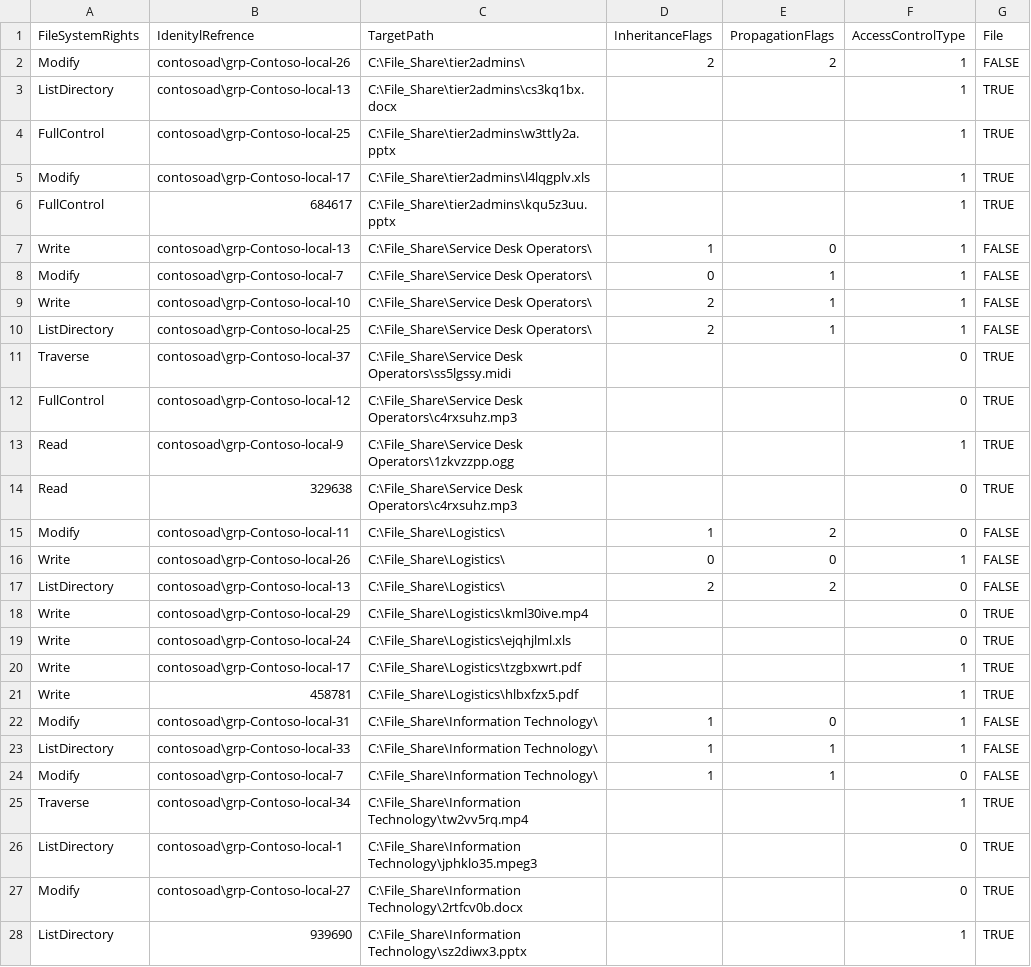
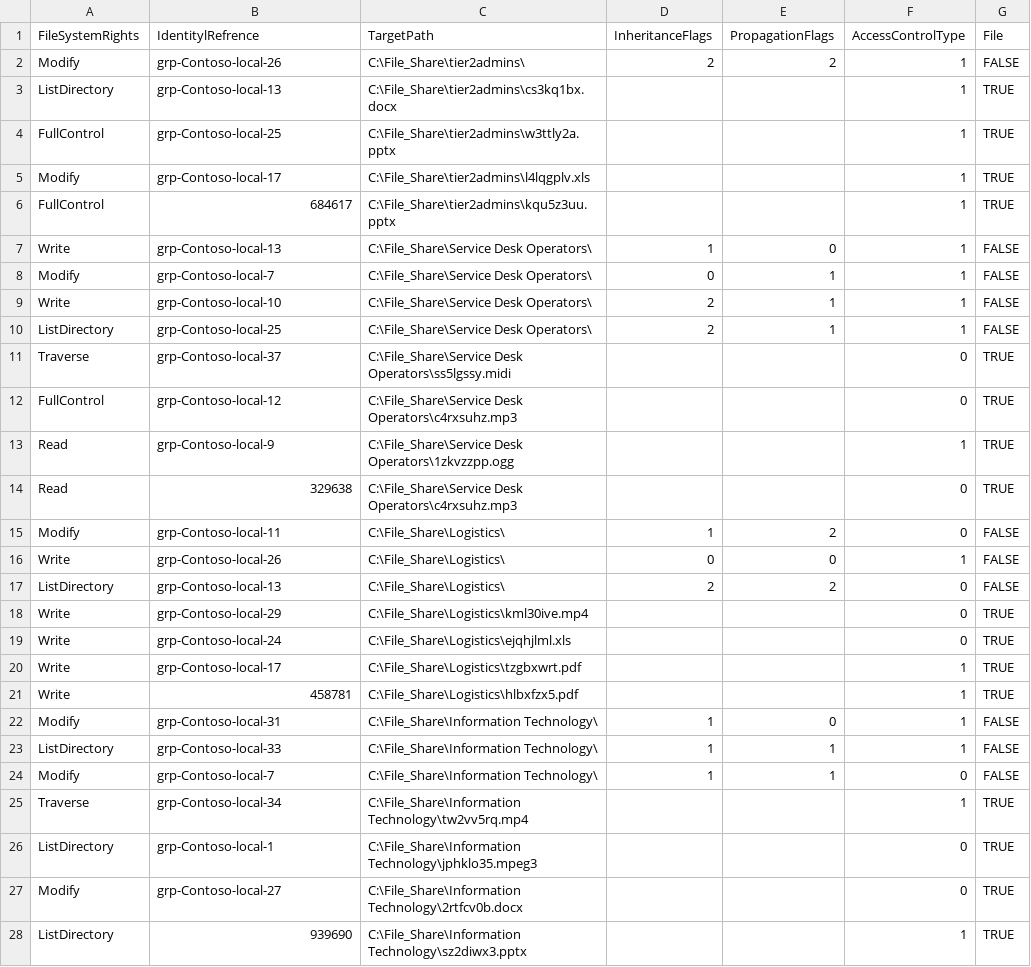
Before and after one commit to noendscripting/Labdeploy, a CSV file: CustomScripts/contosoad-file-permissions.csv, drawn as a sheet; only a part is shown; the diff covers the shown part only.

```diff
--- a/CustomScripts/contosoad-file-permissions.csv
+++ b/CustomScripts/contosoad-file-permissions.csv
@@ -1,28 +1,28 @@
-FileSystemRights,IdenitylRefrence,TargetPath,InheritanceFlags,PropagationFlags,AccessControlType,File
-Modify,contosoad\grp-Contoso-local-26,C:\File_Share\tier2admins\,2,2,1,FALSE
-ListDirectory,contosoad\grp-Contoso-local-13,C:\File_Share\tier2admins\cs3kq1bx.docx,,,1,TRUE
-FullControl,contosoad\grp-Contoso-local-25,C:\File_Share\tier2admins\w3ttly2a.pptx,,,1,TRUE
-Modify,contosoad\grp-Contoso-local-17,C:\File_Share\tier2admins\l4lqgplv.xls,,,1,TRUE
+FileSystemRights,IdentitylRefrence,TargetPath,InheritanceFlags,PropagationFlags,AccessControlType,File
+Modify,grp-Contoso-local-26,C:\File_Share\tier2admins\,2,2,1,FALSE
+ListDirectory,grp-Contoso-local-13,C:\File_Share\tier2admins\cs3kq1bx.docx,,,1,TRUE
+FullControl,grp-Contoso-local-25,C:\File_Share\tier2admins\w3ttly2a.pptx,,,1,TRUE
+Modify,grp-Contoso-local-17,C:\File_Share\tier2admins\l4lqgplv.xls,,,1,TRUE
 FullControl,684617,C:\File_Share\tier2admins\kqu5z3uu.pptx,,,1,TRUE
-Write,contosoad\grp-Contoso-local-13,C:\File_Share\Service Desk Operators\,1,0,1,FALSE
-Modify,contosoad\grp-Contoso-local-7,C:\File_Share\Service Desk Operators\,0,1,1,FALSE
-Write,contosoad\grp-Contoso-local-10,C:\File_Share\Service Desk Operators\,2,1,1,FALSE
-ListDirectory,contosoad\grp-Contoso-local-25,C:\File_Share\Service Desk Operators\,2,1,1,FALSE
-Traverse,contosoad\grp-Contoso-local-37,C:\File_Share\Service Desk Operators\ss5lgssy.midi,,,0,TRUE
-FullControl,contosoad\grp-Contoso-local-12,C:\File_Share\Service Desk Operators\c4rxsuhz.mp3,,,0,TRUE
-Read,contosoad\grp-Contoso-local-9,C:\File_Share\Service Desk Operators\1zkvzzpp.ogg,,,1,TRUE
+Write,grp-Contoso-local-13,C:\File_Share\Service Desk Operators\,1,0,1,FALSE
+Modify,grp-Contoso-local-7,C:\File_Share\Service Desk Operators\,0,1,1,FALSE
+Write,grp-Contoso-local-10,C:\File_Share\Service Desk Operators\,2,1,1,FALSE
+ListDirectory,grp-Contoso-local-25,C:\File_Share\Service Desk Operators\,2,1,1,FALSE
+Traverse,grp-Contoso-local-37,C:\File_Share\Service Desk Operators\ss5lgssy.midi,,,0,TRUE
+FullControl,grp-Contoso-local-12,C:\File_Share\Service Desk Operators\c4rxsuhz.mp3,,,0,TRUE
+Read,grp-Contoso-local-9,C:\File_Share\Service Desk Operators\1zkvzzpp.ogg,,,1,TRUE
 Read,329638,C:\File_Share\Service Desk Operators\c4rxsuhz.mp3,,,0,TRUE
-Modify,contosoad\grp-Contoso-local-11,C:\File_Share\Logistics\,1,2,0,FALSE
-Write,contosoad\grp-Contoso-local-26,C:\File_Share\Logistics\,0,0,1,FALSE
-ListDirectory,contosoad\grp-Contoso-local-13,C:\File_Share\Logistics\,2,2,0,FALSE
-Write,contosoad\grp-Contoso-local-29,C:\File_Share\Logistics\kml30ive.mp4,,,0,TRUE
-Write,contosoad\grp-Contoso-local-24,C:\File_Share\Logistics\ejqhjlml.xls,,,0,TRUE
-Write,contosoad\grp-Contoso-local-17,C:\File_Share\Logistics\tzgbxwrt.pdf,,,1,TRUE
+Modify,grp-Contoso-local-11,C:\File_Share\Logistics\,1,2,0,FALSE
+Write,grp-Contoso-local-26,C:\File_Share\Logistics\,0,0,1,FALSE
+ListDirectory,grp-Contoso-local-13,C:\File_Share\Logistics\,2,2,0,FALSE
+Write,grp-Contoso-local-29,C:\File_Share\Logistics\kml30ive.mp4,,,0,TRUE
+Write,grp-Contoso-local-24,C:\File_Share\Logistics\ejqhjlml.xls,,,0,TRUE
+Write,grp-Contoso-local-17,C:\File_Share\Logistics\tzgbxwrt.pdf,,,1,TRUE
 Write,458781,C:\File_Share\Logistics\hlbxfzx5.pdf,,,1,TRUE
-Modify,contosoad\grp-Contoso-local-31,C:\File_Share\Information Technology\,1,0,1,FALSE
-ListDirectory,contosoad\grp-Contoso-local-33,C:\File_Share\Information Technology\,1,1,1,FALSE
-Modify,contosoad\grp-Contoso-local-7,C:\File_Share\Information Technology\,1,1,0,FALSE
-Traverse,contosoad\grp-Contoso-local-34,C:\File_Share\Information Technology\tw2vv5rq.mp4,,,1,TRUE
-ListDirectory,contosoad\grp-Contoso-local-1,C:\File_Share\Information Technology\jphklo35.mpeg3,,,0,TRUE
-Modify,contosoad\grp-Contoso-local-27,C:\File_Share\Information Technology\2rtfcv0b.docx,,,0,TRUE
+Modify,grp-Contoso-local-31,C:\File_Share\Information Technology\,1,0,1,FALSE
+ListDirectory,grp-Contoso-local-33,C:\File_Share\Information Technology\,1,1,1,FALSE
+Modify,grp-Contoso-local-7,C:\File_Share\Information Technology\,1,1,0,FALSE
+Traverse,grp-Contoso-local-34,C:\File_Share\Information Technology\tw2vv5rq.mp4,,,1,TRUE
+ListDirectory,grp-Contoso-local-1,C:\File_Share\Information Technology\jphklo35.mpeg3,,,0,TRUE
+Modify,grp-Contoso-local-27,C:\File_Share\Information Technology\2rtfcv0b.docx,,,0,TRUE
 ListDirectory,939690,C:\File_Share\Information Technology\sz2diwx3.pptx,,,1,TRUE
```
Also changed, not shown: 145 edited cells elsewhere in this file, CustomScripts/contosoad-groups-members.csv, CustomScripts/fabrikamad-file-directory.csv, 10 other files.
